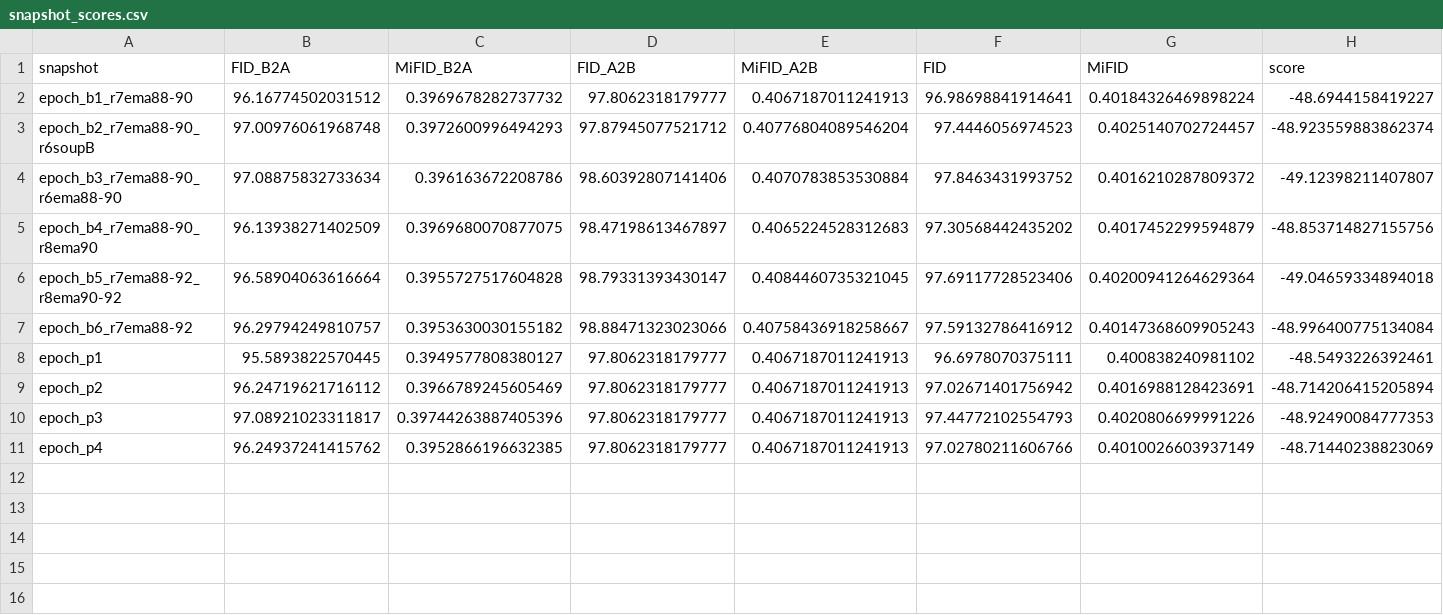
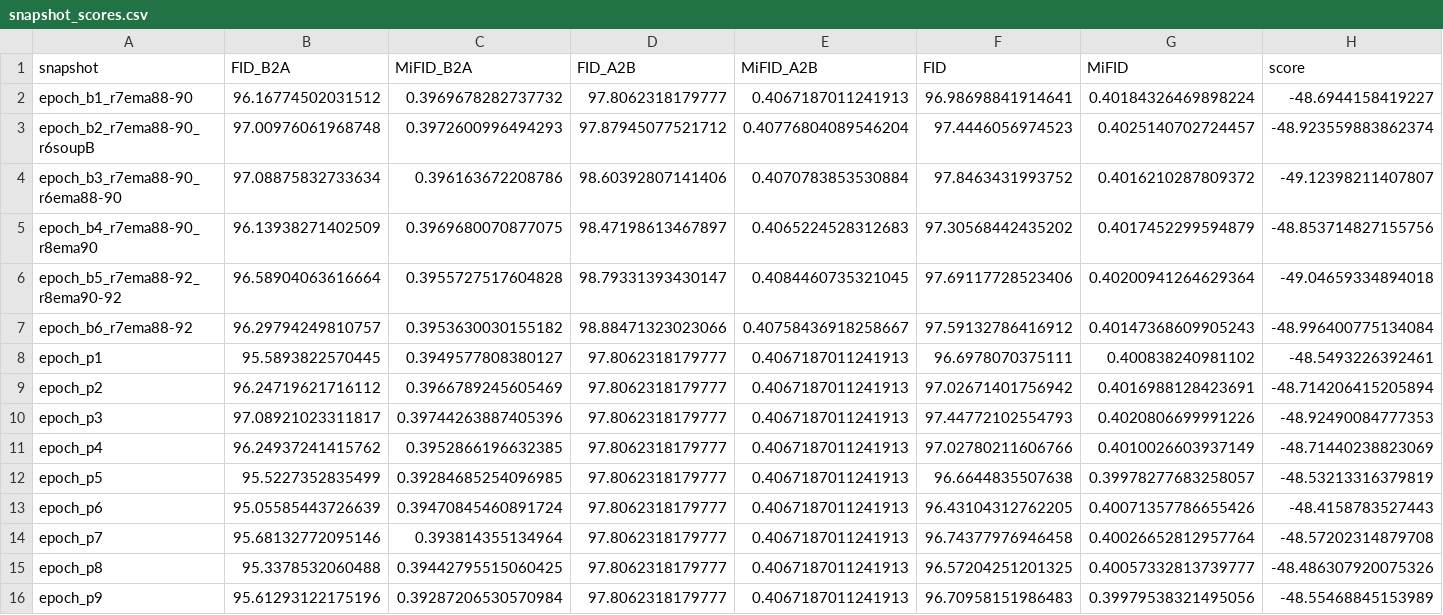
Before and after one commit to ChaitanyaUppalapati/Lab_Pair_18, a CSV file: task3_gan/member_chaitanya/outputs/full_blends/snapshot_scores.csv, drawn as a sheet; the diff names each change by its address in the sheet, - before the commit and + after, or states it on an @@ line.

```diff
--- a/task3_gan/member_chaitanya/outputs/full_blends/snapshot_scores.csv
+++ b/task3_gan/member_chaitanya/outputs/full_blends/snapshot_scores.csv
+row 12: epoch_p5 | 95.5227352835499 | 0.39284685254096985 | 97.8062318179777 | 0.4067187011241913 | 96.6644835507638 | 0.39978277683258057 | -48.53213316379819
+row 13: epoch_p6 | 95.05585443726639 | 0.39470845460891724 | 97.8062318179777 | 0.4067187011241913 | 96.43104312762205 | 0.40071357786655426 | -48.4158783527443
+row 14: epoch_p7 | 95.68132772095146 | 0.393814355134964 | 97.8062318179777 | 0.4067187011241913 | 96.74377976946458 | 0.40026652812957764 | -48.57202314879708
+row 15: epoch_p8 | 95.3378532060488 | 0.39442795515060425 | 97.8062318179777 | 0.4067187011241913 | 96.57204251201325 | 0.40057332813739777 | -48.486307920075326
+row 16: epoch_p9 | 95.61293122175196 | 0.39287206530570984 | 97.8062318179777 | 0.4067187011241913 | 96.70958151986483 | 0.39979538321495056 | -48.55468845153989
```
Also changed, not shown: task3_gan/member_chaitanya/outputs/full_run10/snapshot_scores.csv, 17 other files.
